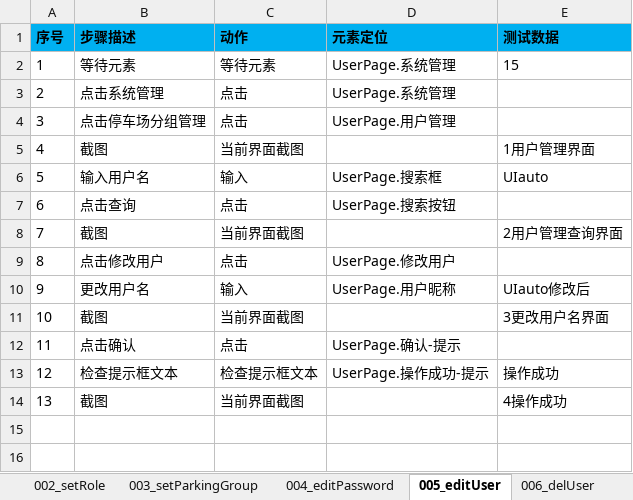
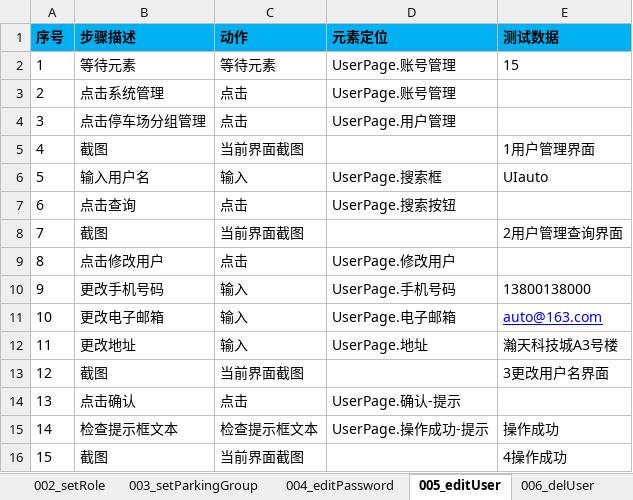
Before and after one commit to oyebino/pomp_ui, an Excel workbook: res/testcase/system/user.xlsx, sheet 005_editUser, drawn as a sheet; values as stored, in another font and other column widths than the file's, no borders; removed rows and columns are numbered as before the commit, all else as after; the diff names each change by its address in the sheet, - before the commit and + after, or states it on an @@ line.

```diff
--- a/res/testcase/system/user.xlsx (sheet 005_editUser)
+++ b/res/testcase/system/user.xlsx (sheet 005_editUser)
-D2:D3 (元素定位): UserPage.系统管理
+D2:D3 (元素定位): UserPage.账号管理
-row 10: 9 | 更改用户名 | 输入 | UserPage.用户昵称 | UIauto修改后
+row 10: 9 | 更改手机号码 | 输入 | UserPage.手机号码 | 13800138000
+row 11: 10 | 更改电子邮箱 | 输入 | UserPage.电子邮箱 | auto@163.com
+row 12: 11 | 更改地址 | 输入 | UserPage.地址 | 瀚天科技城A3号楼
@@ column A (序号) renumbered from row 13 down @@
```
Also changed, not shown: sheet 001_addUser, sheet 004_editPassword, sheet 006_delUser, sheet 003_setParkingGroup, sheet 002_setRole, res/page/系统管理/ParkingGroupPage.xlsx, res/page/系统管理/RolePage.xlsx, 4 other files.
